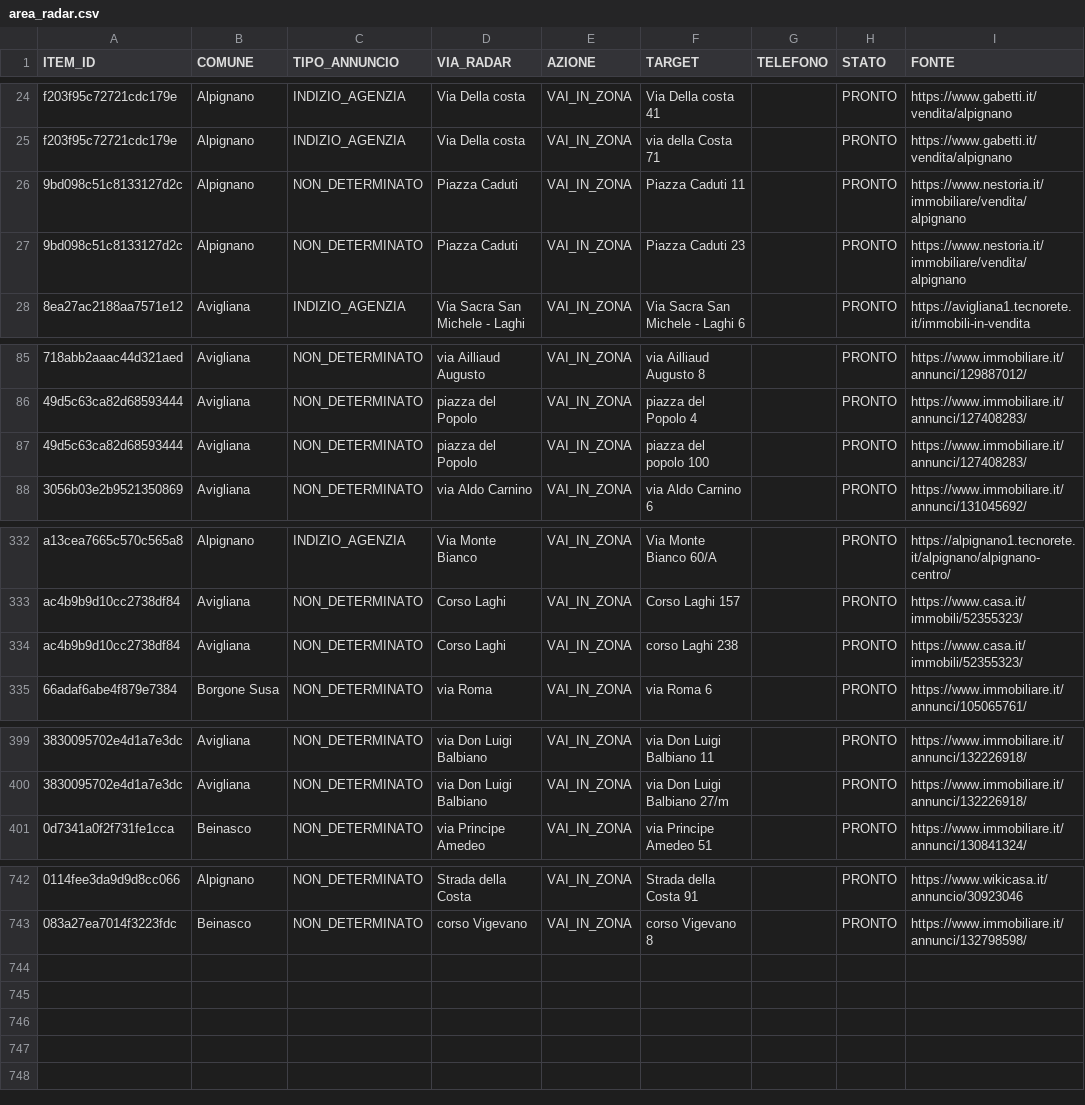
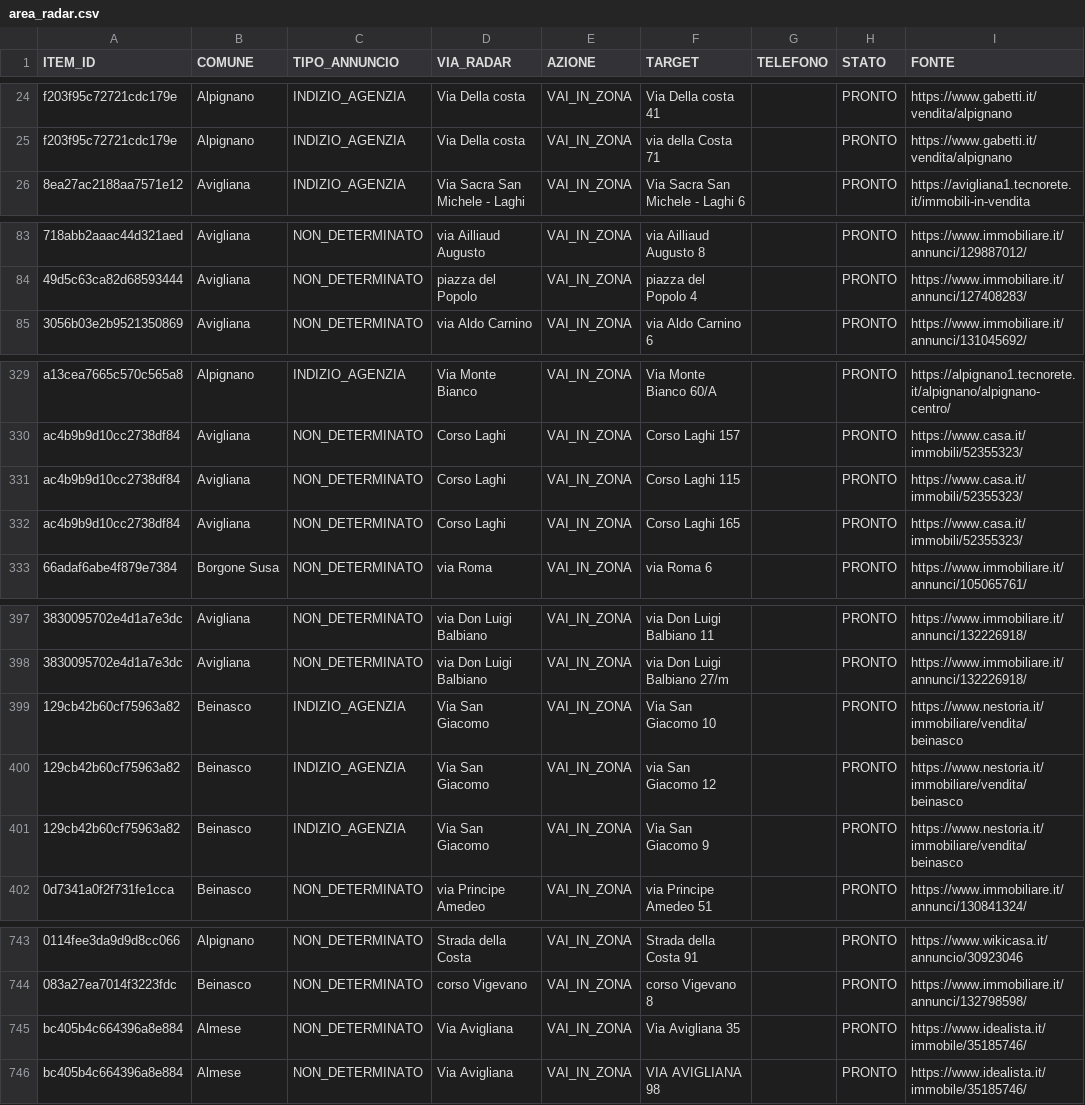
Before and after one commit to josephsocialmedia2-spec/immobili-in-zona, a CSV file: seller_radar_auto/data/area_radar.csv, drawn as a sheet; only a part is shown, gaps mark what is left out; removed rows and columns are numbered as before the commit, all else as after; the diff covers the shown part only; the diff names each change by its address in the sheet, - before the commit and + after, or states it on an @@ line.

```diff
--- a/seller_radar_auto/data/area_radar.csv
+++ b/seller_radar_auto/data/area_radar.csv
-row 26: 9bd098c51c8133127d2c | Alpignano | NON_DETERMINATO | Piazza Caduti | VAI_IN_ZONA | Piazza Caduti 11 |  | PRONTO | https://www.nestoria.it/immobiliare/vendita/alpignano
-row 27: 9bd098c51c8133127d2c | Alpignano | NON_DETERMINATO | Piazza Caduti | VAI_IN_ZONA | Piazza Caduti 23 |  | PRONTO | https://www.nestoria.it/immobiliare/vendita/alpignano
-row 87: 49d5c63ca82d68593444 | Avigliana | NON_DETERMINATO | piazza del Popolo | VAI_IN_ZONA | piazza del popolo 100 |  | PRONTO | https://www.immobiliare.it/annunci/127408283/
-F331 (TARGET): corso Laghi 238
+F331 (TARGET): Corso Laghi 115
+row 332: ac4b9b9d10cc2738df84 | Avigliana | NON_DETERMINATO | Corso Laghi | VAI_IN_ZONA | Corso Laghi 165 |  | PRONTO | https://www.casa.it/immobili/52355323/
+row 399: 129cb42b60cf75963a82 | Beinasco | INDIZIO_AGENZIA | Via San Giacomo | VAI_IN_ZONA | Via San Giacomo 10 |  | PRONTO | https://www.nestoria.it/immobiliare/vendita/beinasco
+row 400: 129cb42b60cf75963a82 | Beinasco | INDIZIO_AGENZIA | Via San Giacomo | VAI_IN_ZONA | via San Giacomo 12 |  | PRONTO | https://www.nestoria.it/immobiliare/vendita/beinasco
+row 401: 129cb42b60cf75963a82 | Beinasco | INDIZIO_AGENZIA | Via San Giacomo | VAI_IN_ZONA | Via San Giacomo 9 |  | PRONTO | https://www.nestoria.it/immobiliare/vendita/beinasco
+row 745: bc405b4c664396a8e884 | Almese | NON_DETERMINATO | Via Avigliana | VAI_IN_ZONA | Via Avigliana 35 |  | PRONTO | https://www.idealista.it/immobile/35185746/
+row 746: bc405b4c664396a8e884 | Almese | NON_DETERMINATO | Via Avigliana | VAI_IN_ZONA | VIA AVIGLIANA 98 |  | PRONTO | https://www.idealista.it/immobile/35185746/
```
Also changed, not shown: 2 added rows, 2 removed rows and 8 edited cells elsewhere in this file, seller_radar_auto/data/business_pipeline.csv, seller_radar_auto/data/giro_da_verificare.csv, 25 other files.
